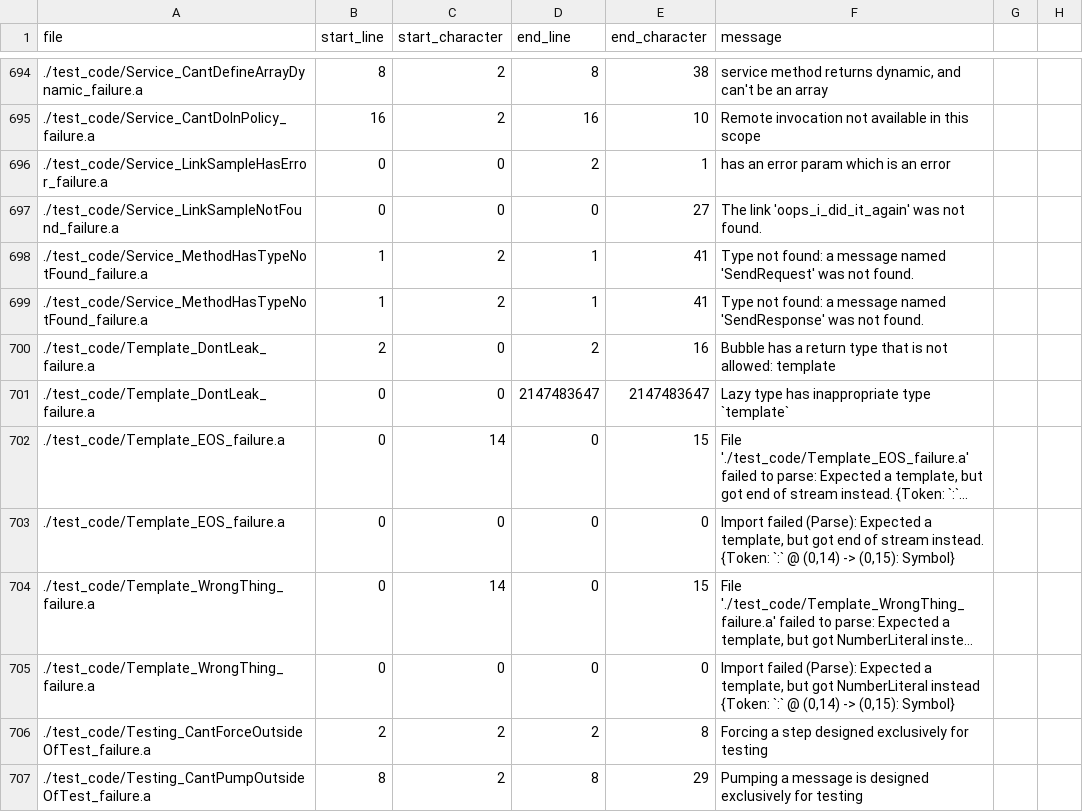
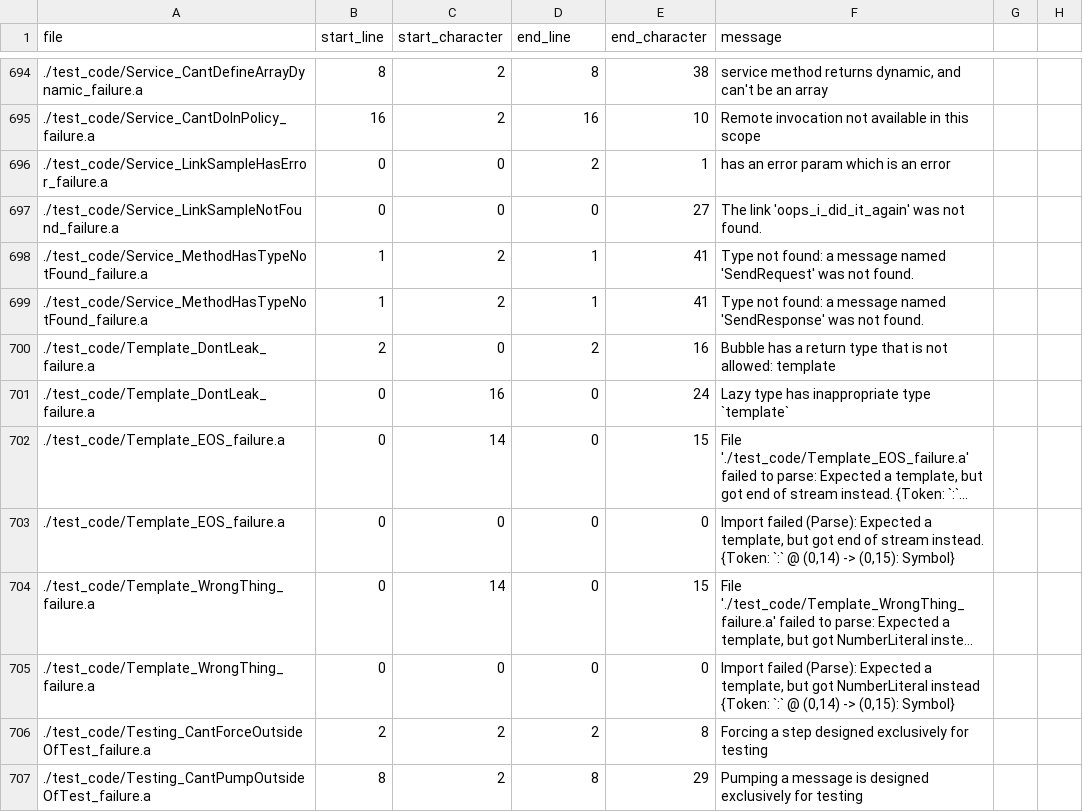
Before and after one commit to mathgladiator/adama-lang, a CSV file: core/error-messages.csv, drawn as a sheet; only a part is shown, gaps mark what is left out; long unchanged cells end in …; the diff names each change by its address in the sheet, - before the commit and + after, or states it on an @@ line.

Commit message:
fix line# bugs and regen

```diff
--- a/core/error-messages.csv
+++ b/core/error-messages.csv
-C701 (start_character): 0
+C701 (start_character): 16
-D701 (end_line): 2147483647
+D701 (end_line): 0
-E701 (end_character): 2147483647
+E701 (end_character): 24
```
Also changed, not shown: 5 other files.
